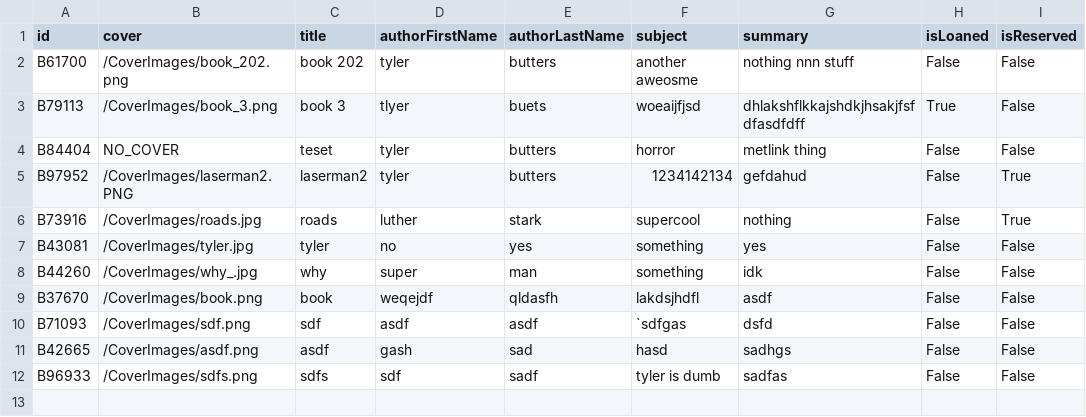
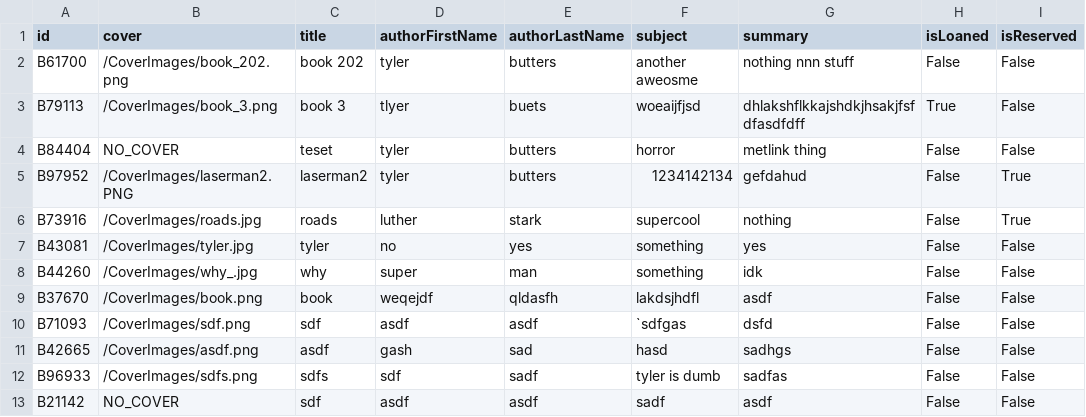
Before and after one commit to tylerbutters/Library-Management-System, a CSV file: LMS/Databases/bookInformation.csv, drawn as a sheet; the diff names each change by its address in the sheet, - before the commit and + after, or states it on an @@ line.

```diff
--- a/LMS/Databases/bookInformation.csv
+++ b/LMS/Databases/bookInformation.csv
+row 13: B21142 | NO_COVER | sdf | asdf | asdf | sadf | asdf | False | False
```
Also changed, not shown: LMS/Databases/accountInformation.csv, 3 other files.
